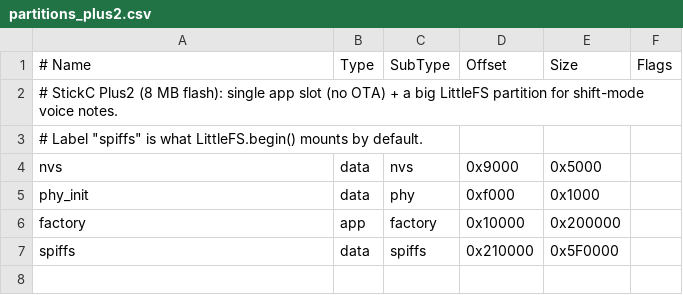
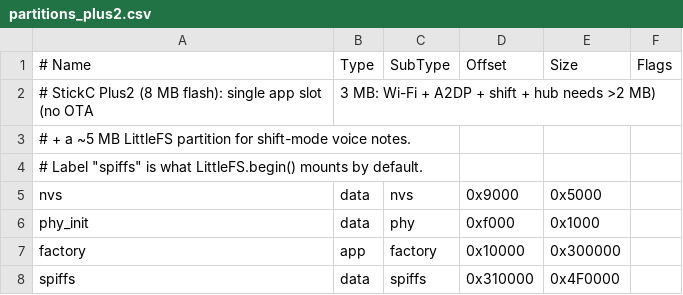
Before and after one commit to matanaz-pixel/Lahav-s.Home, a CSV file: dashie/firmware/partitions_plus2.csv, drawn as a sheet.

```diff
--- a/dashie/firmware/partitions_plus2.csv
+++ b/dashie/firmware/partitions_plus2.csv
@@ -1,3 +1,4 @@
 # Name,   Type, SubType, Offset,   Size,     Flags
-# StickC Plus2 (8 MB flash): single app slot (no OTA) + a big LittleFS partition for shift-mode voice notes.
+# StickC Plus2 (8 MB flash): single app slot (no OTA, 3 MB: Wi-Fi + A2DP + shift + hub needs >2 MB)
+# + a ~5 MB LittleFS partition for shift-mode voice notes.
 # Label "spiffs" is what LittleFS.begin() mounts by default.
@@ -5,3 +6,3 @@ nvs,      data, nvs,     0x9000,   0x5000,
 phy_init, data, phy,     0xf000,   0x1000,
-factory,  app,  factory, 0x10000,  0x200000,
-spiffs,   data, spiffs,  0x210000, 0x5F0000,
+factory,  app,  factory, 0x10000,  0x300000,
+spiffs,   data, spiffs,  0x310000, 0x4F0000,
```
Also changed, not shown: 8 other files.
